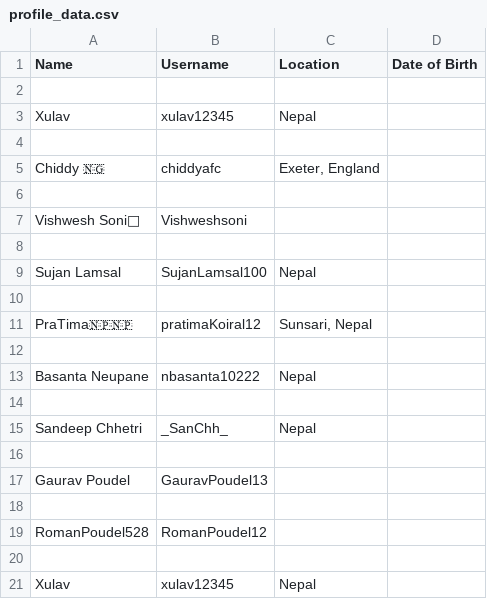
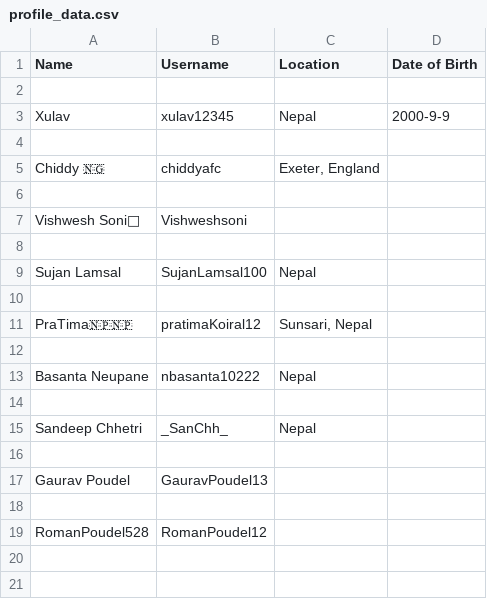
Before and after one commit to SulavChhetri/twitter_scraper, a CSV file: files/profile_data.csv, drawn as a sheet; the diff names each change by its address in the sheet, - before the commit and + after, or states it on an @@ line.

```diff
--- a/files/profile_data.csv
+++ b/files/profile_data.csv
-D3 (Date of Birth): (empty)
+D3 (Date of Birth): 2000-9-9
-row 20: (empty)
-row 21: Xulav | xulav12345 | Nepal
```
Also changed, not shown: 2 other files.
